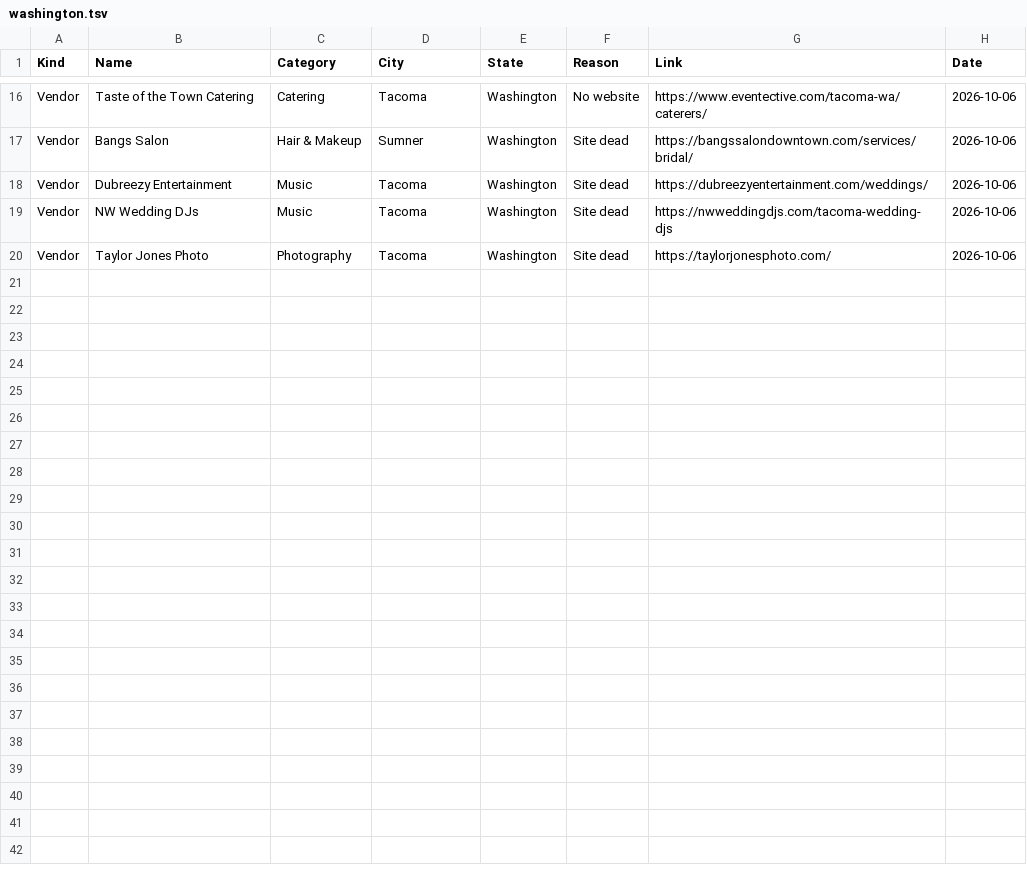
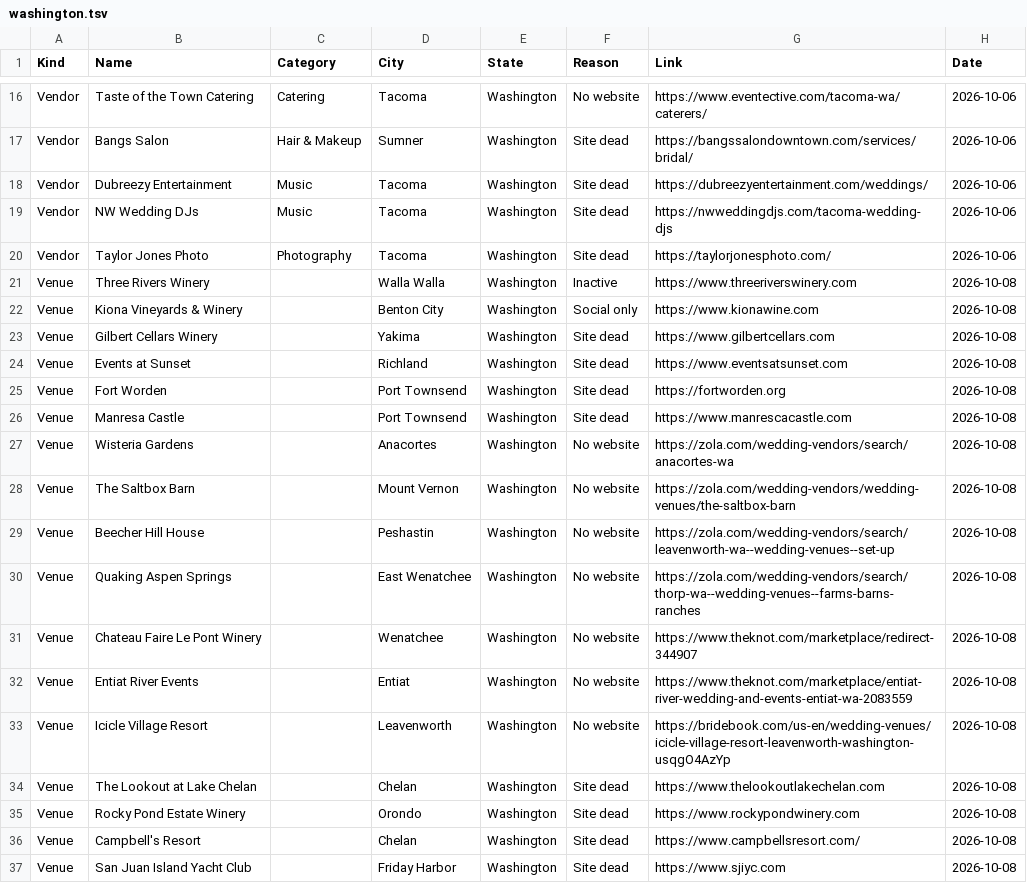
Before and after one commit to dukemackle/Wedding-Build, a TSV file: src/lib/batches/skipped/washington.tsv, drawn as a sheet; only a part is shown, gaps mark what is left out.

```diff
--- a/src/lib/batches/skipped/washington.tsv
+++ b/src/lib/batches/skipped/washington.tsv
@@ -20 +20,18 @@ Vendor	NW Wedding DJs	Music	Tacoma	Washington	Site dead	https://nwweddingdjs.com
 Vendor	Taylor Jones Photo	Photography	Tacoma	Washington	Site dead	https://taylorjonesphoto.com/	2026-10-06
+Venue	Three Rivers Winery		Walla Walla	Washington	Inactive	https://www.threeriverswinery.com	2026-10-08
+Venue	Kiona Vineyards & Winery		Benton City	Washington	Social only	https://www.kionawine.com	2026-10-08
+Venue	Gilbert Cellars Winery		Yakima	Washington	Site dead	https://www.gilbertcellars.com	2026-10-08
+Venue	Events at Sunset		Richland	Washington	Site dead	https://www.eventsatsunset.com	2026-10-08
+Venue	Fort Worden		Port Townsend	Washington	Site dead	https://fortworden.org	2026-10-08
+Venue	Manresa Castle		Port Townsend	Washington	Site dead	https://www.manrescacastle.com	2026-10-08
+Venue	Wisteria Gardens		Anacortes	Washington	No website	https://zola.com/wedding-vendors/search/anacortes-wa	2026-10-08
+Venue	The Saltbox Barn		Mount Vernon	Washington	No website	https://zola.com/wedding-vendors/wedding-venues/the-saltbox-barn	2026-10-08
+Venue	Beecher Hill House		Peshastin	Washington	No website	https://zola.com/wedding-vendors/search/leavenworth-wa--wedding-venues--set-up	2026-10-08
+Venue	Quaking Aspen Springs		East Wenatchee	Washington	No website	https://zola.com/wedding-vendors/search/thorp-wa--wedding-venues--farms-barns-ranches	2026-10-08
+Venue	Chateau Faire Le Pont Winery		Wenatchee	Washington	No website	https://www.theknot.com/marketplace/redirect-344907	2026-10-08
+Venue	Entiat River Events		Entiat	Washington	No website	https://www.theknot.com/marketplace/entiat-river-wedding-and-events-entiat-wa-2083559	2026-10-08
+Venue	Icicle Village Resort		Leavenworth	Washington	No website	https://bridebook.com/us-en/wedding-venues/icicle-village-resort-leavenworth-washington-usqgO4AzYp	2026-10-08
+Venue	The Lookout at Lake Chelan		Chelan	Washington	Site dead	https://www.thelookoutlakechelan.com	2026-10-08
+Venue	Rocky Pond Estate Winery		Orondo	Washington	Site dead	https://www.rockypondwinery.com	2026-10-08
+Venue	Campbell's Resort		Chelan	Washington	Site dead	https://www.campbellsresort.com/	2026-10-08
+Venue	San Juan Island Yacht Club		Friday Harbor	Washington	Site dead	https://www.sjiyc.com	2026-10-08
```
Also changed, not shown: 1 other file.
